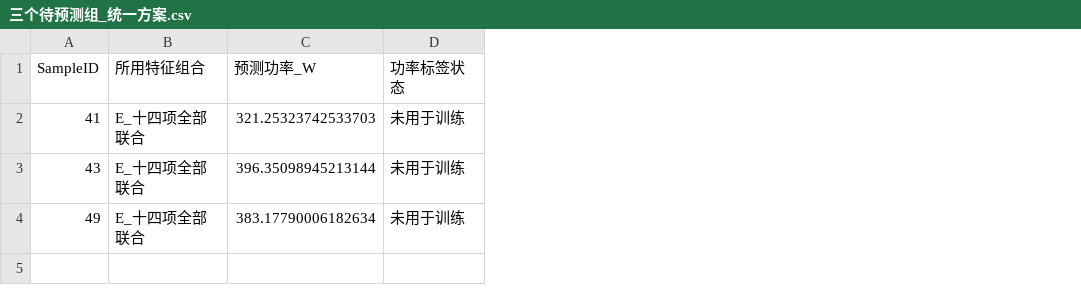
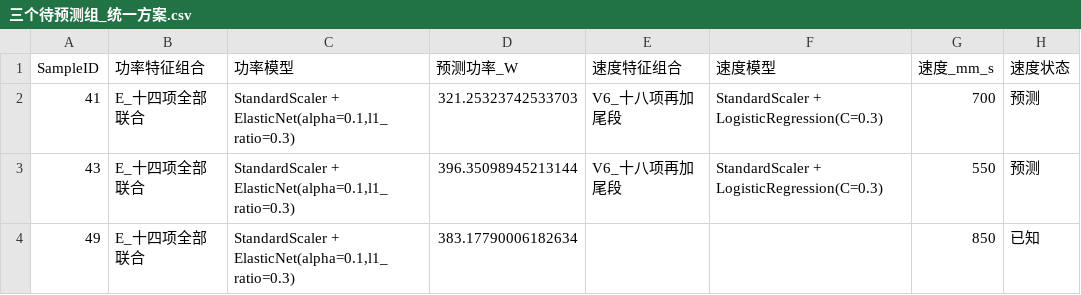
Before and after one commit to hybwhite-stack/ME5106-acoustic-feature-engineering, a CSV file: results/三个待预测组_统一方案.csv, drawn as a sheet; removed rows and columns are numbered as before the commit, all else as after; the diff names each change by its address in the sheet, - before the commit and + after, or states it on an @@ line.

Commit message:
Add speed predictions for Samples 41 and 43 (#3)
* Document separate power and speed predictions

* Predict unknown speeds with selected logistic regression model

* Predict unknown speeds with selected logistic regression model

* Predict unknown speeds with selected logistic regression model

* Explain two-model training and output scope

* Explain two-model training and output scope

* Explain two-model training and output scope

* Explain two-model training and output scope

```diff
--- a/results/三个待预测组_统一方案.csv
+++ b/results/三个待预测组_统一方案.csv
+column C (功率模型), rows 2-4: all StandardScaler + ElasticNet(alpha=0.1,l1_ratio=0.3)
-column D (功率标签状态), rows 2-4: all 未用于训练
+column E (速度特征组合), rows 2-3: V6_十八项再加尾段 | V6_十八项再加尾段
+column F (速度模型), rows 2-3: StandardScaler + LogisticRegression(C=0.3) | StandardScaler + LogisticRegression(C=0.3)
+column G (速度_mm_s), rows 2-4: 700 | 550 | 850
+column H (速度状态), rows 2-4: 预测 | 预测 | 已知
-B1: 所用特征组合
+B1: 功率特征组合
```
Also changed, not shown: 7 other files.
